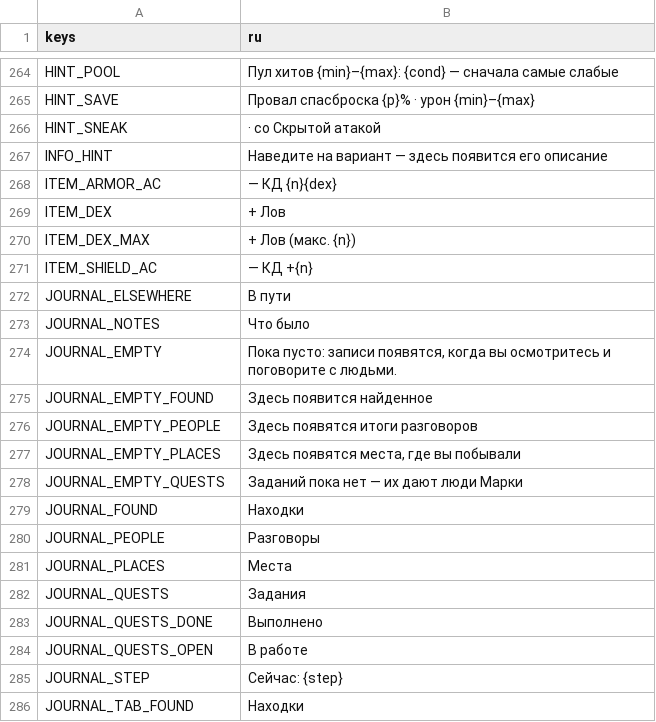
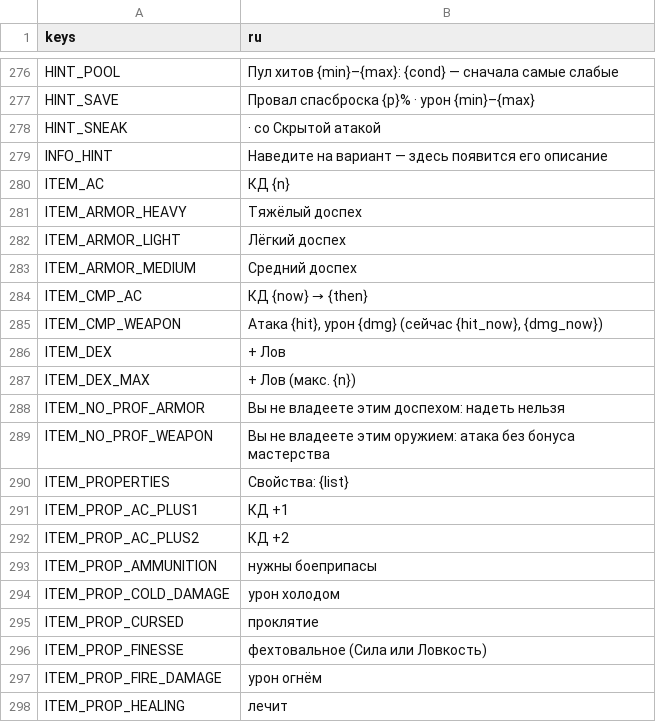
Before and after one commit to rapotekhin/dnd_llm, a CSV file: game/localization/strings.csv, drawn as a sheet; only a part is shown, gaps mark what is left out; the shorter side is filled out with more unchanged rows; removed rows and columns are numbered as before the commit, all else as after; the diff covers the shown part only; the diff names each change by its address in the sheet, - before the commit and + after, or states it on an @@ line.

```diff
--- a/game/localization/strings.csv
+++ b/game/localization/strings.csv
-row 268: ITEM_ARMOR_AC | — КД {n}{dex}
+row 280: ITEM_AC | КД {n}
+row 281: ITEM_ARMOR_HEAVY | Тяжёлый доспех
+row 282: ITEM_ARMOR_LIGHT | Лёгкий доспех
+row 283: ITEM_ARMOR_MEDIUM | Средний доспех
+row 284: ITEM_CMP_AC | КД {now} → {then}
+row 285: ITEM_CMP_WEAPON | Атака {hit}, урон {dmg} (сейчас {hit_now}, {dmg_now})
-row 271: ITEM_SHIELD_AC | — КД +{n}
+row 288: ITEM_NO_PROF_ARMOR | Вы не владеете этим доспехом: надеть нельзя
+row 289: ITEM_NO_PROF_WEAPON | Вы не владеете этим оружием: атака без бонуса мастерства
+row 290: ITEM_PROPERTIES | Свойства: {list}
+row 291: ITEM_PROP_AC_PLUS1 | КД +1
+row 292: ITEM_PROP_AC_PLUS2 | КД +2
+row 293: ITEM_PROP_AMMUNITION | нужны боеприпасы
+row 294: ITEM_PROP_COLD_DAMAGE | урон холодом
+row 295: ITEM_PROP_CURSED | проклятие
+row 296: ITEM_PROP_FINESSE | фехтовальное (Сила или Ловкость)
+row 297: ITEM_PROP_FIRE_DAMAGE | урон огнём
+row 298: ITEM_PROP_HEALING | лечит
```
Also changed, not shown: 61 added rows and 5 removed rows elsewhere in this file, 47 other files.
